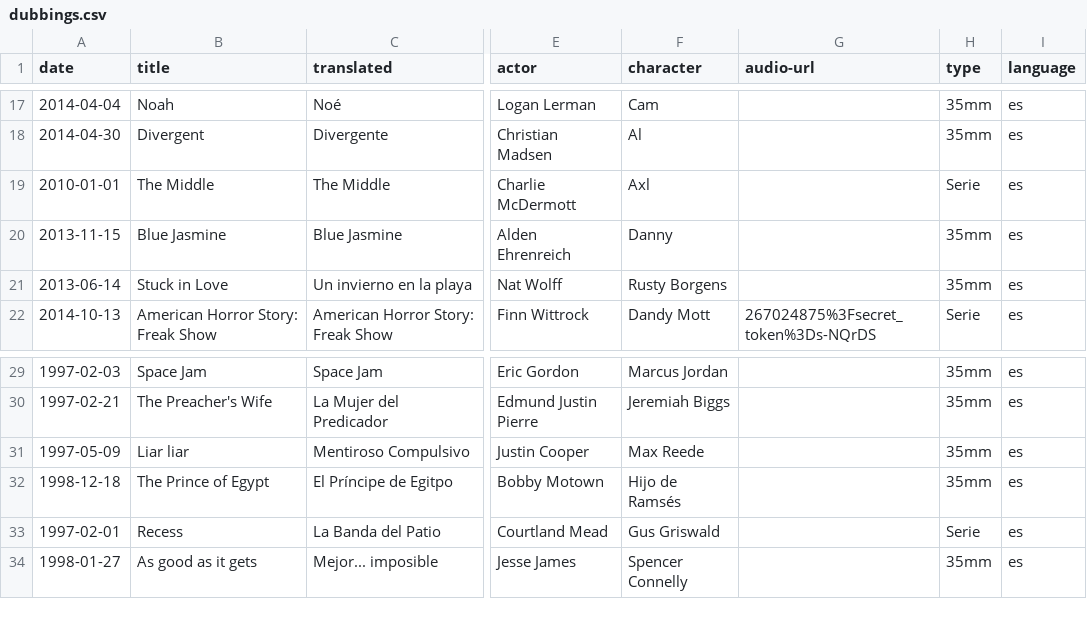
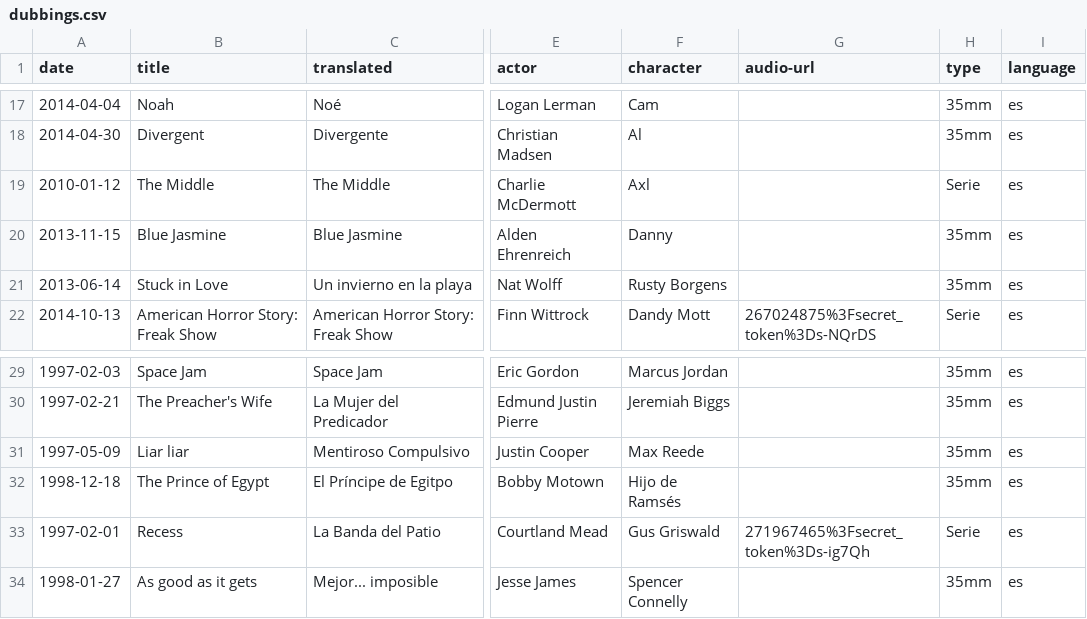
Before and after one commit to mutsuda/mutsuda.github.io, a CSV file: _data/dubbings.csv, drawn as a sheet; only a part is shown, gaps mark what is left out; the diff names each change by its address in the sheet, - before the commit and + after, or states it on an @@ line.

Commit message:
added demo and fixed dates

```diff
--- a/_data/dubbings.csv
+++ b/_data/dubbings.csv
-A19 (date): 2010-01-01
+A19 (date): 2010-01-12
-G33 (audio-url): (empty)
+G33 (audio-url): 271967465%3Fsecret_token%3Ds-ig7Qh
```
